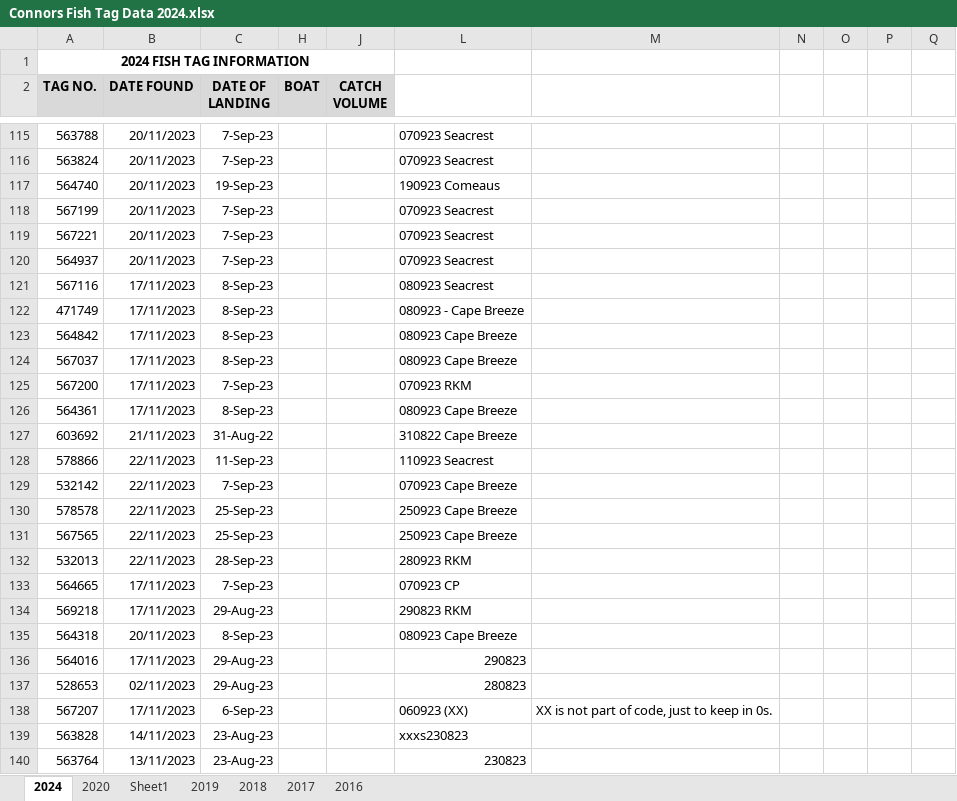
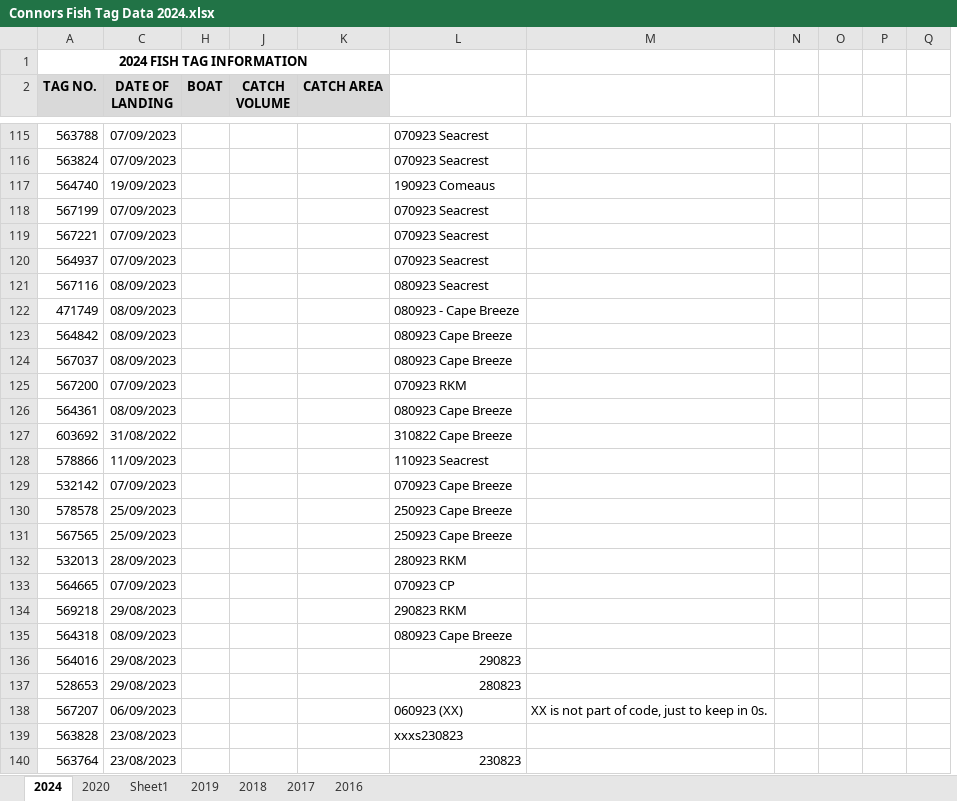
Before and after one commit to HerringScience/HerringScience.github.io, an Excel workbook: Tracey's Folder/Tag Returns/All Tag Returns/Connors Fish Tag Data 2024.xlsx, sheet 2024, drawn as a sheet; only a part is shown, gaps mark what is left out; values as stored, in another font and other column widths than the file's, no borders; removed rows and columns are numbered as before the commit, all else as after; the diff covers the shown part only; the diff names each change by its address in the sheet, - before the commit and + after, or states it on an @@ line.

```diff
--- a/Tracey's Folder/Tag Returns/All Tag Returns/Connors Fish Tag Data 2024.xlsx (sheet 2024)
+++ b/Tracey's Folder/Tag Returns/All Tag Returns/Connors Fish Tag Data 2024.xlsx (sheet 2024)
@@ column B (DATE FOUND) hidden, rows 115-140: 20/11/2023 | 20/11/2023 | 20/11/2023 | 20/11/2023 | 20/11/2023 | 20/11/2023 | 17/11/2023 | 17/11/2023 | 17/11/2023 | 17/11/2023 | 17/11/2023 | 17/11/2023 | 21/11/2023 | 22/11/2023 | 22/11/2023 | 22/11/2023 | 22/11/2023 | 22/11/2023 | 17/11/2023 | 17/11/2023 | 20/11/2023 | 17/11/2023 | 02/11/2023 | 17/11/2023 | 14/11/2023 | 13/11/2023 @@
@@ column K (CATCH AREA) unhidden, empty @@
-C115:C116 (DATE OF LANDING): 7-Sep-23
+C115:C116 (DATE OF LANDING): 07/09/2023
-C117 (DATE OF LANDING): 19-Sep-23
+C117 (DATE OF LANDING): 19/09/2023
-C118:C120 (DATE OF LANDING): 7-Sep-23
+C118:C120 (DATE OF LANDING): 07/09/2023
-C121:C124 (DATE OF LANDING): 8-Sep-23
+C121:C124 (DATE OF LANDING): 08/09/2023
-C125 (DATE OF LANDING): 7-Sep-23
+C125 (DATE OF LANDING): 07/09/2023
-C126 (DATE OF LANDING): 8-Sep-23
+C126 (DATE OF LANDING): 08/09/2023
-C127 (DATE OF LANDING): 31-Aug-22
+C127 (DATE OF LANDING): 31/08/2022
-C128 (DATE OF LANDING): 11-Sep-23
+C128 (DATE OF LANDING): 11/09/2023
-C129 (DATE OF LANDING): 7-Sep-23
+C129 (DATE OF LANDING): 07/09/2023
-C130:C131 (DATE OF LANDING): 25-Sep-23
+C130:C131 (DATE OF LANDING): 25/09/2023
-C132 (DATE OF LANDING): 28-Sep-23
+C132 (DATE OF LANDING): 28/09/2023
-C133 (DATE OF LANDING): 7-Sep-23
+C133 (DATE OF LANDING): 07/09/2023
-C134 (DATE OF LANDING): 29-Aug-23
+C134 (DATE OF LANDING): 29/08/2023
-C135 (DATE OF LANDING): 8-Sep-23
+C135 (DATE OF LANDING): 08/09/2023
-C136:C137 (DATE OF LANDING): 29-Aug-23
+C136:C137 (DATE OF LANDING): 29/08/2023
-C138 (DATE OF LANDING): 6-Sep-23
+C138 (DATE OF LANDING): 06/09/2023
-C139:C140 (DATE OF LANDING): 23-Aug-23
+C139:C140 (DATE OF LANDING): 23/08/2023
```
Also changed, not shown: 108 edited cells elsewhere in this sheet, 3 other files.
